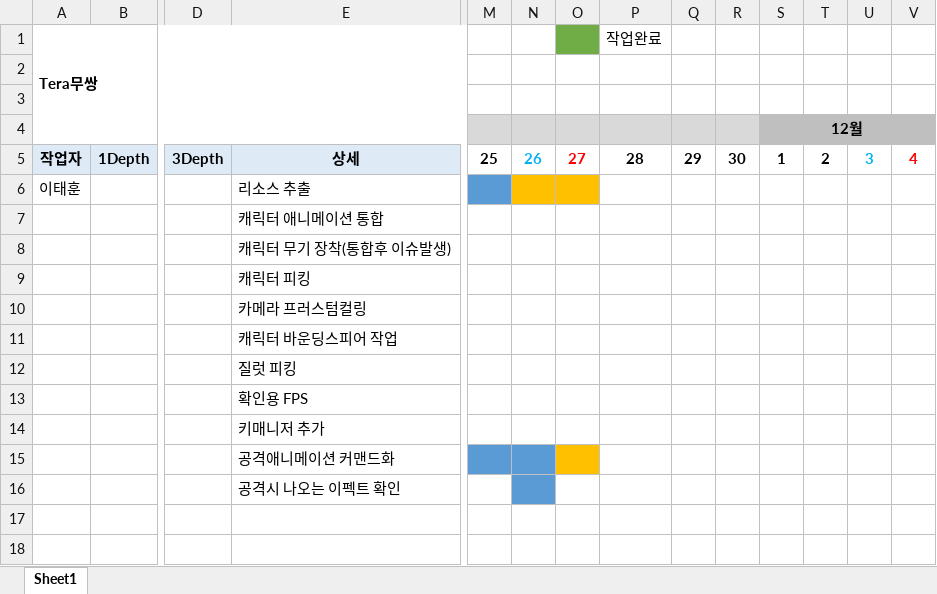
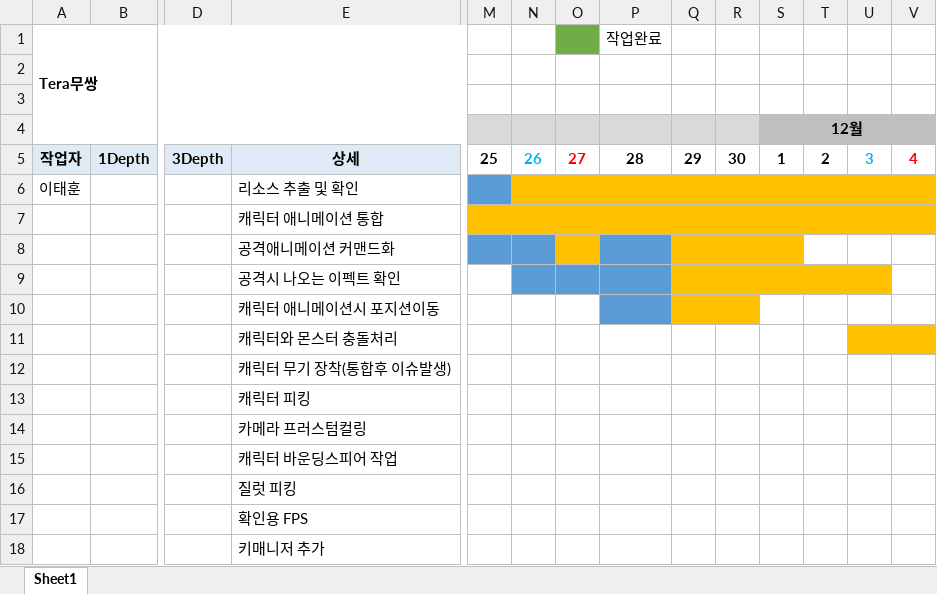
Before and after one commit to xogns520/nanami, an Excel workbook: 일정_이태훈.xlsx, sheet Sheet1, drawn as a sheet; only a part is shown, gaps mark what is left out; values as stored, in another font and other column widths than the file's, no borders; rows hold the shown columns only; the diff names each change by its address in the sheet, - before the commit and + after, or states it on an @@ line.

```diff
--- a/일정_이태훈.xlsx (sheet Sheet1)
+++ b/일정_이태훈.xlsx (sheet Sheet1)
-E6: 리소스 추출
+E6: 리소스 추출 및 확인
-P6:V6 fill: none
+P6:V6 fill: #FFC000
-M7:V7 fill: none
+M7:V7 fill: #FFC000
@@ row 15 moved to row 8: 공격애니메이션 커맨드화 @@
@@ row 16 moved to row 9: 공격시 나오는 이펙트 확인 @@
+row 10:  |  |  | 캐릭터 애니메이션시 포지션이동
+row 11:  |  |  | 캐릭터와 몬스터 충돌처리
```
Also changed, not shown: 1 other file.
